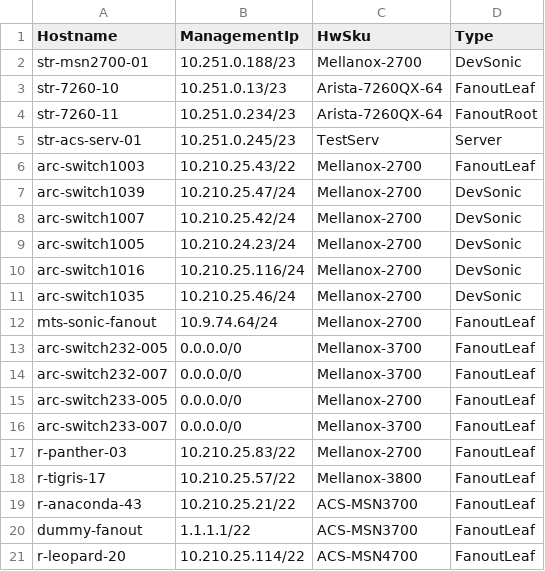
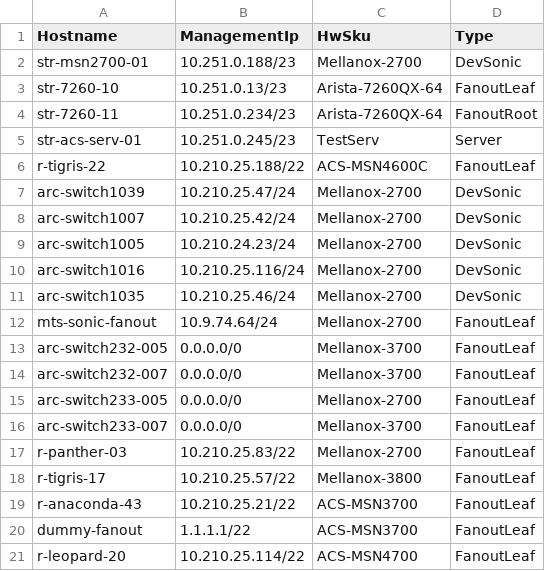
Before and after one commit to shlomibitton/sonic-mgmt, a CSV file: ansible/files/sonic_lab_devices.csv, drawn as a sheet; removed rows and columns are numbered as before the commit, all else as after; the diff names each change by its address in the sheet, - before the commit and + after, or states it on an @@ line.

```diff
--- a/ansible/files/sonic_lab_devices.csv
+++ b/ansible/files/sonic_lab_devices.csv
-row 6: arc-switch1003 | 10.210.25.43/22 | Mellanox-2700 | FanoutLeaf
+row 6: r-tigris-22 | 10.210.25.188/22 | ACS-MSN4600C | FanoutLeaf
```
Also changed, not shown: ansible/files/sonic_lab_links.csv, ansible/testbed.csv, 7 other files.
